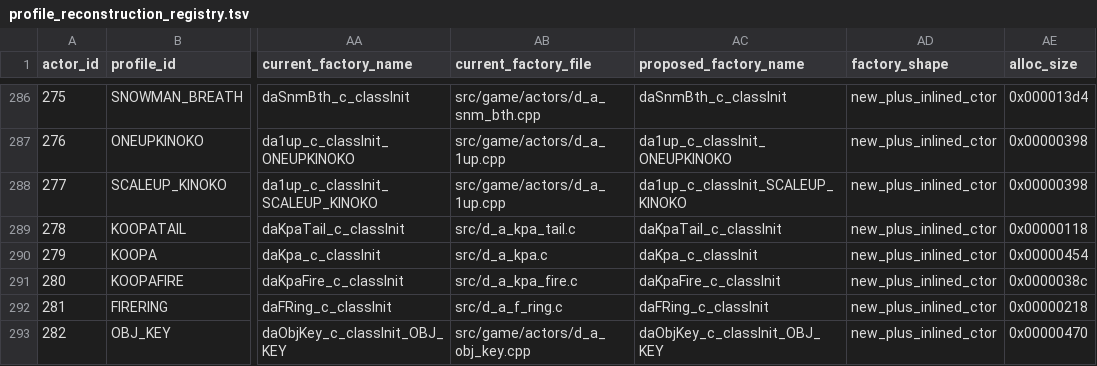
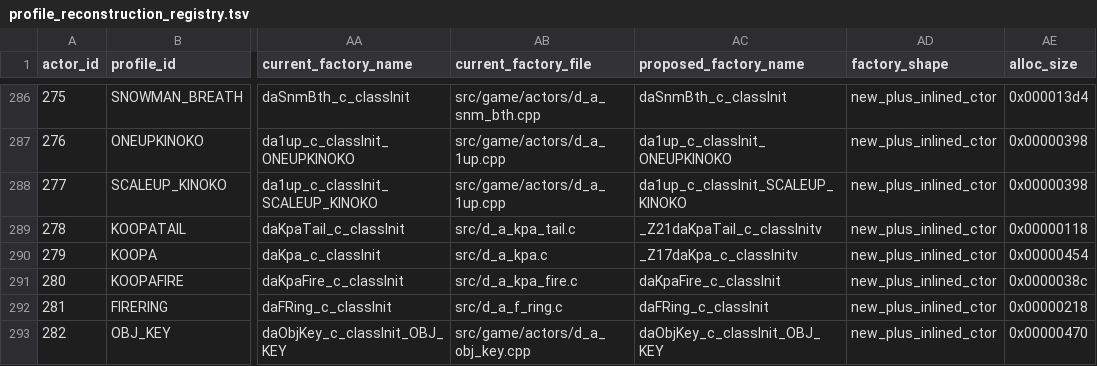
Before and after one commit to tangosdev/sm64ds-decomp, a TSV file: symbols/profile_reconstruction_registry.tsv, drawn as a sheet; only a part is shown, gaps mark what is left out; the diff names each change by its address in the sheet, - before the commit and + after, or states it on an @@ line.

Commit message:
d_a_kpa: re-key the factory symbols in the profile books

```diff
--- a/symbols/profile_reconstruction_registry.tsv
+++ b/symbols/profile_reconstruction_registry.tsv
-AC289 (proposed_factory_name): daKpaTail_c_classInit
+AC289 (proposed_factory_name): _Z21daKpaTail_c_classInitv
-AC290 (proposed_factory_name): daKpa_c_classInit
+AC290 (proposed_factory_name): _Z17daKpa_c_classInitv
```
Also changed, not shown: 2 other files.
